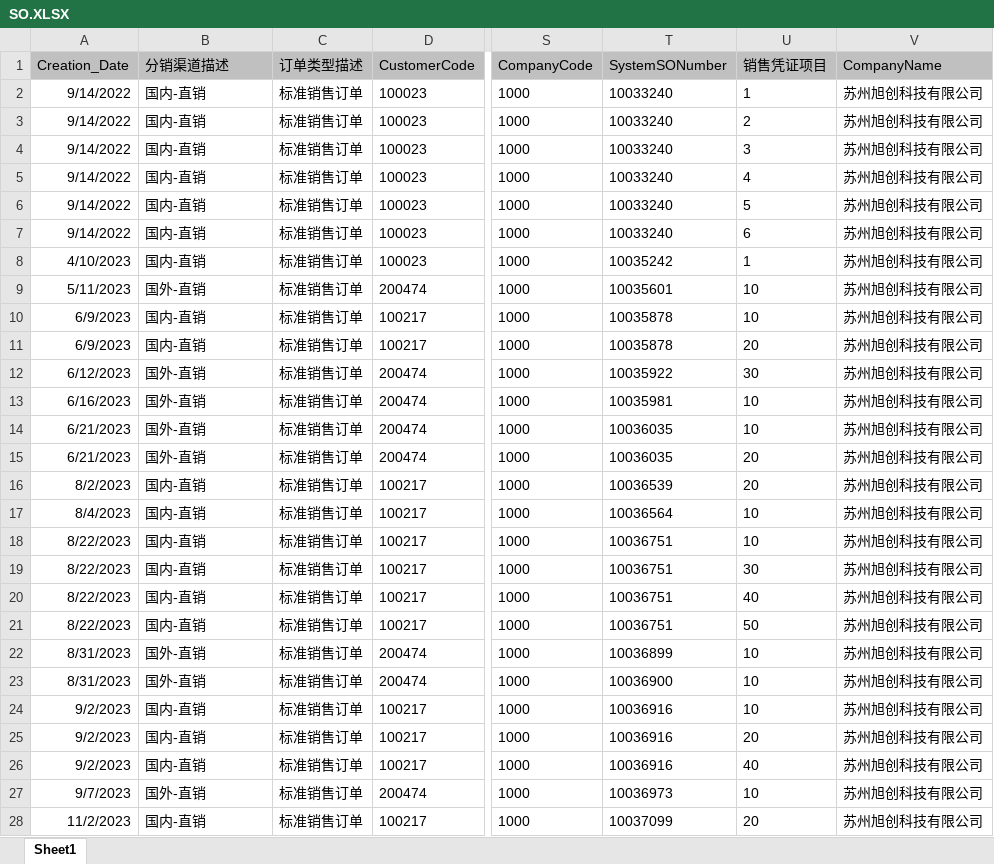
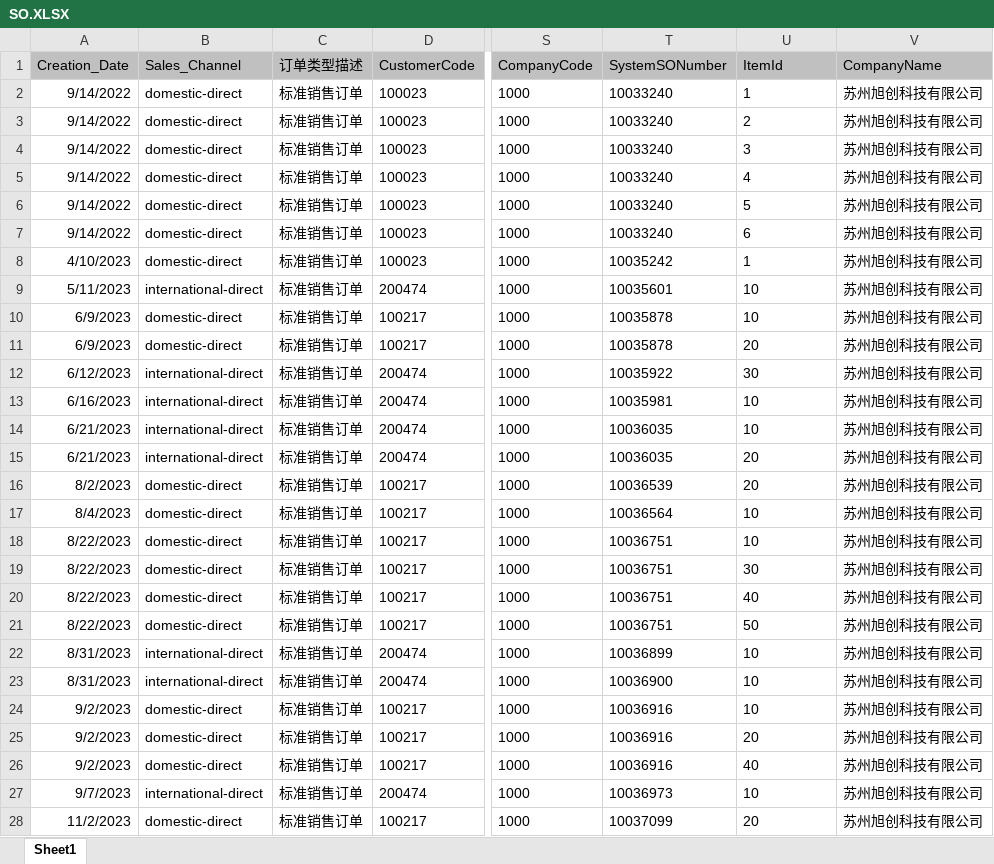
Before and after one commit to yannonghuang/inno, an Excel workbook: input/SO.XLSX, sheet Sheet1, drawn as a sheet; only a part is shown, gaps mark what is left out; values as stored, in another font and other column widths than the file's, no borders; the diff covers the shown part only; the diff names each change by its address in the sheet, - before the commit and + after, or states it on an @@ line.

```diff
--- a/input/SO.XLSX (sheet Sheet1)
+++ b/input/SO.XLSX (sheet Sheet1)
-B1: 分销渠道描述
+B1: Sales_Channel
-U1: 销售凭证项目
+U1: ItemId
-B2:B8 (Sales_Channel): 国内-直销
+B2:B8 (Sales_Channel): domestic-direct
-B9 (Sales_Channel): 国外-直销
+B9 (Sales_Channel): international-direct
-B10:B11 (Sales_Channel): 国内-直销
+B10:B11 (Sales_Channel): domestic-direct
-B12:B15 (Sales_Channel): 国外-直销
+B12:B15 (Sales_Channel): international-direct
-B16:B21 (Sales_Channel): 国内-直销
+B16:B21 (Sales_Channel): domestic-direct
-B22:B23 (Sales_Channel): 国外-直销
+B22:B23 (Sales_Channel): international-direct
-B24:B26 (Sales_Channel): 国内-直销
+B24:B26 (Sales_Channel): domestic-direct
-B27 (Sales_Channel): 国外-直销
+B27 (Sales_Channel): international-direct
-B28 (Sales_Channel): 国内-直销
+B28 (Sales_Channel): domestic-direct
```
Also changed, not shown: 342 edited cells elsewhere in this sheet, 46 other files.
